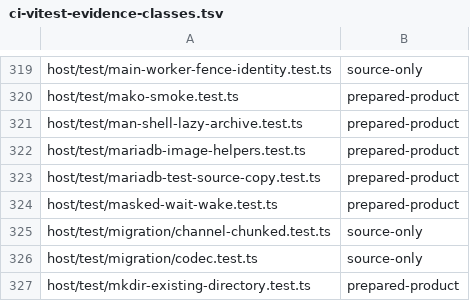
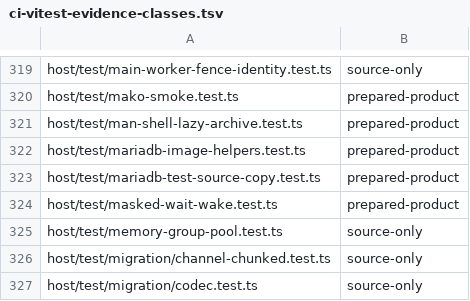
Before and after one commit to Automattic/kandelo, a TSV file: scripts/ci-vitest-evidence-classes.tsv, drawn as a sheet; only a part is shown, gaps mark what is left out; the shorter side is filled out with more unchanged rows; the diff names each change by its address in the sheet, - before the commit and + after, or states it on an @@ line.

Commit message:
SDK: Prepare versioned memory-group executables
Extract the checked outlined translator into a normal Cargo/SDK post-link
command with a separately versioned memory import and exact compiled
helper-layout checks. Include the matching bitmap allocator primitive and
standalone C/Worker fixtures. Ordinary input and launch policy stay intact.

Six translator integration tests and52 actual C/pool checks pass in a
Node Worker. Fresh-checkout frozen ABI fixtures were reproduced normally.
Full workspace,source ownership,ABI/generator and browser validation are
still pending for this extraction. No normal grouped launch,complete
process lifecycle,physical reclamation or desktop/performance claim.

```diff
--- a/scripts/ci-vitest-evidence-classes.tsv
+++ b/scripts/ci-vitest-evidence-classes.tsv
+row 325: host/test/memory-group-pool.test.ts | source-only
```
Also changed, not shown: 27 other files.
